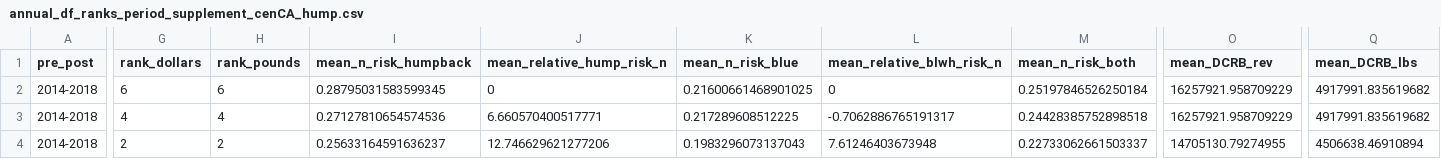
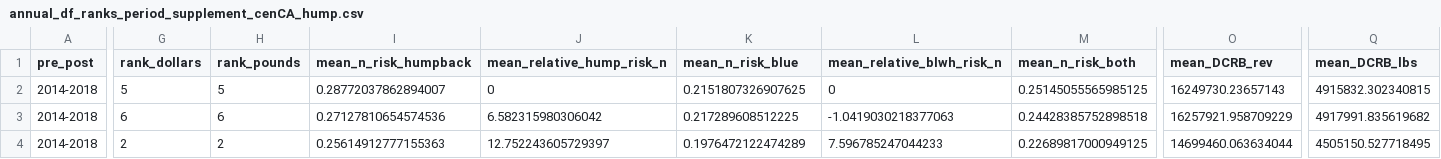
Before and after one commit to jameals/raimbow, a CSV file: tradeoffs/full_analysis_samhourietal/output_dfs/annual_df_ranks_period_supplement_cenCA_hump.csv, drawn as a sheet; only a part is shown, gaps mark what is left out; the diff covers the shown part only; the diff names each change by its address in the sheet, - before the commit and + after, or states it on an @@ line.

```diff
--- a/tradeoffs/full_analysis_samhourietal/output_dfs/annual_df_ranks_period_supplement_cenCA_hump.csv
+++ b/tradeoffs/full_analysis_samhourietal/output_dfs/annual_df_ranks_period_supplement_cenCA_hump.csv
-G2 (rank_dollars): 6
+G2 (rank_dollars): 5
-H2 (rank_pounds): 6
+H2 (rank_pounds): 5
-I2 (mean_n_risk_humpback): 0.28795031583599345
+I2 (mean_n_risk_humpback): 0.28772037862894007
-K2 (mean_n_risk_blue): 0.21600661468901025
+K2 (mean_n_risk_blue): 0.2151807326907625
-M2 (mean_n_risk_both): 0.25197846526250184
+M2 (mean_n_risk_both): 0.25145055565985125
-O2 (mean_DCRB_rev): 16257921.958709229
+O2 (mean_DCRB_rev): 16249730.23657143
-Q2 (mean_DCRB_lbs): 4917991.835619682
+Q2 (mean_DCRB_lbs): 4915832.302340815
-G3 (rank_dollars): 4
+G3 (rank_dollars): 6
-H3 (rank_pounds): 4
+H3 (rank_pounds): 6
-J3 (mean_relative_hump_risk_n): 6.660570400517771
+J3 (mean_relative_hump_risk_n): 6.582315980306042
-L3 (mean_relative_blwh_risk_n): -0.7062886765191317
+L3 (mean_relative_blwh_risk_n): -1.0419030218377063
-I4 (mean_n_risk_humpback): 0.25633164591636237
+I4 (mean_n_risk_humpback): 0.25614912777155363
-J4 (mean_relative_hump_risk_n): 12.746629621277206
+J4 (mean_relative_hump_risk_n): 12.752243605729397
-K4 (mean_n_risk_blue): 0.1983296073137043
+K4 (mean_n_risk_blue): 0.1976472122474289
-L4 (mean_relative_blwh_risk_n): 7.61246403673948
+L4 (mean_relative_blwh_risk_n): 7.596785247044233
-M4 (mean_n_risk_both): 0.22733062661503337
+M4 (mean_n_risk_both): 0.22689817000949125
-O4 (mean_DCRB_rev): 14705130.79274955
+O4 (mean_DCRB_rev): 14699460.063634044
-Q4 (mean_DCRB_lbs): 4506638.46910894
+Q4 (mean_DCRB_lbs): 4505150.527718495
```
Also changed, not shown: 1 added row, 1 removed row and 107 edited cells elsewhere in this file, tradeoffs/full_analysis_samhourietal/output_dfs/annual_df_ranks_period_focal_cenCA_hump.csv, tradeoffs/full_analysis_samhourietal/output_dfs/annual_df_ranks_period_focal_hump.csv, 15 other files.
